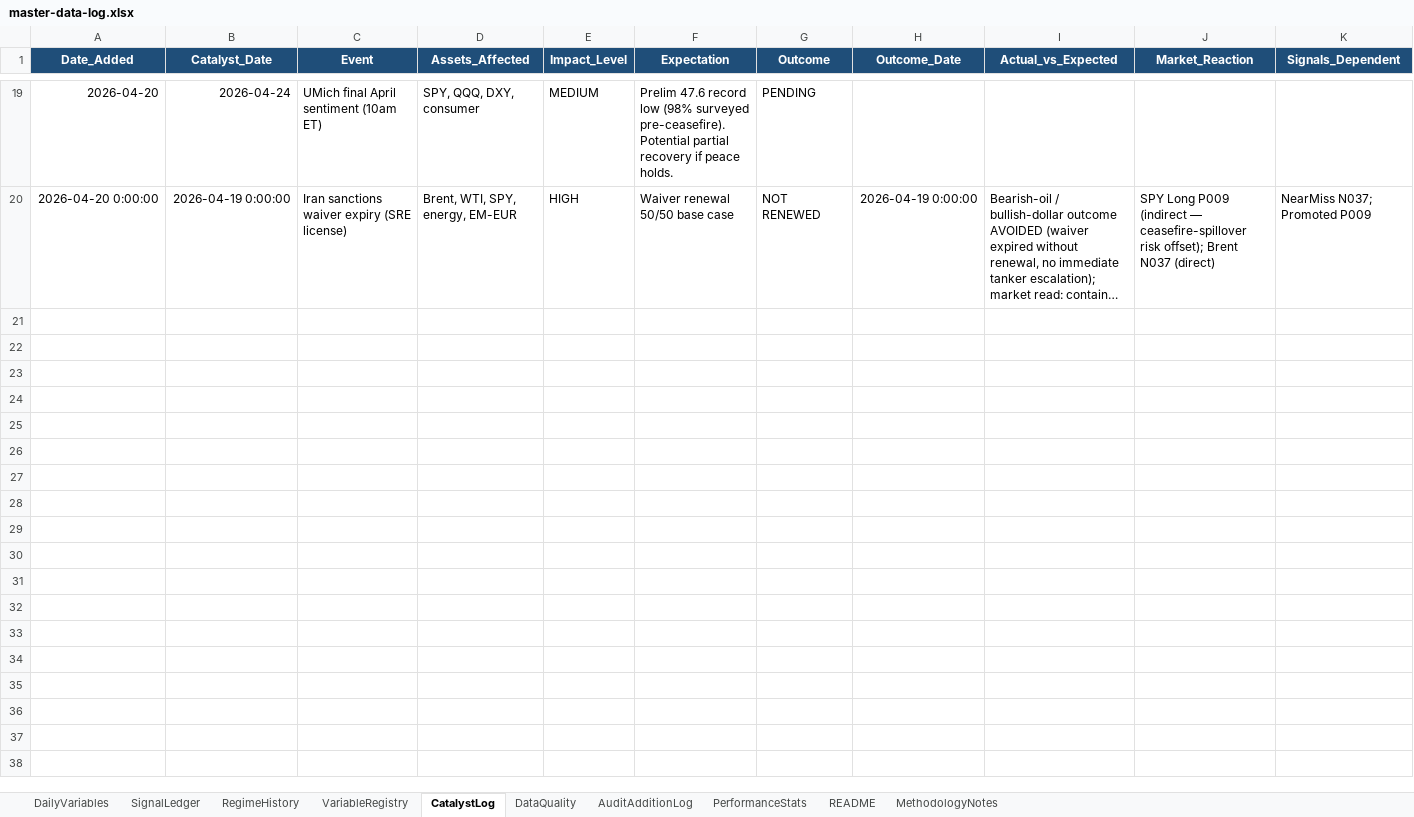
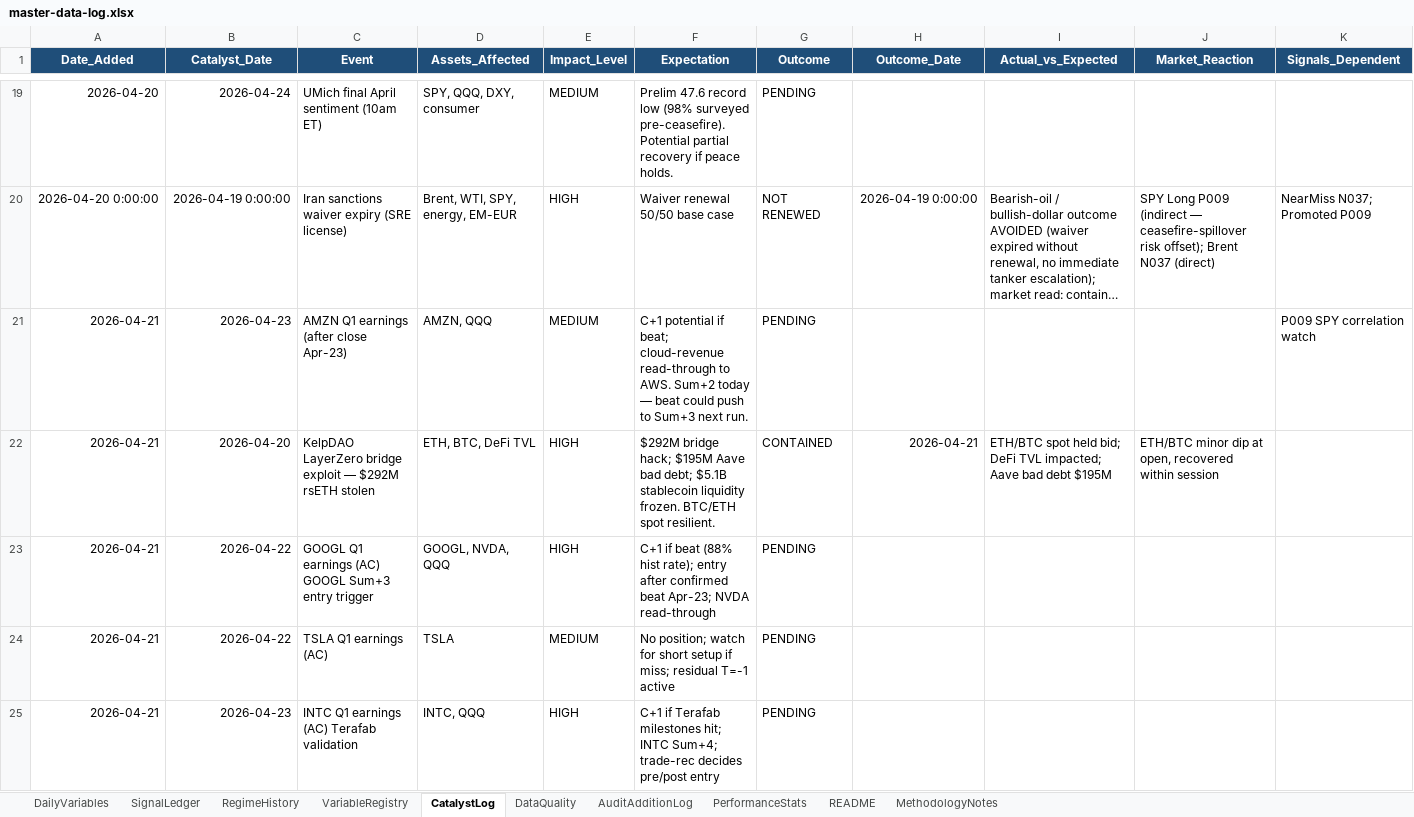
Before and after one commit to geraldyiu12529-cmyk/Gerald, an Excel workbook: Trade/master-data-log.xlsx, sheet CatalystLog, drawn as a sheet; only a part is shown, gaps mark what is left out; long unchanged cells end in …; values as stored, in another font and other column widths than the file's, no borders; rows hold the shown columns only; the diff covers the shown part only; the diff names each change by its address in the sheet, - before the commit and + after, or states it on an @@ line.

```diff
--- a/Trade/master-data-log.xlsx (sheet CatalystLog)
+++ b/Trade/master-data-log.xlsx (sheet CatalystLog)
+row 21: 2026-04-21 | 2026-04-23 | AMZN Q1 earnings (after close Apr-23) | AMZN, QQQ | MEDIUM | C+1 potential if beat; cloud-revenue read-through to AWS. Sum+2 today — beat could push to Sum+3 next run. | PENDING |  |  |  | P009 SPY correlation watch
+row 22: 2026-04-21 | 2026-04-20 | KelpDAO LayerZero bridge exploit — $292M rsETH stolen | ETH, BTC, DeFi TVL | HIGH | $292M bridge hack; $195M Aave bad debt; $5.1B stablecoin liquidity frozen. BTC/ETH spot resilient. | CONTAINED | 2026-04-21 | ETH/BTC spot held bid; DeFi TVL impacted; Aave bad debt $195M | ETH/BTC minor dip at open, recovered within session
+row 23: 2026-04-21 | 2026-04-22 | GOOGL Q1 earnings (AC) GOOGL Sum+3 entry trigger | GOOGL, NVDA, QQQ | HIGH | C+1 if beat (88% hist rate); entry after confirmed beat Apr-23; NVDA read-through | PENDING
+row 24: 2026-04-21 | 2026-04-22 | TSLA Q1 earnings (AC) | TSLA | MEDIUM | No position; watch for short setup if miss; residual T=-1 active | PENDING
+row 25: 2026-04-21 | 2026-04-23 | INTC Q1 earnings (AC) Terafab validation | INTC, QQQ | HIGH | C+1 if Terafab milestones hit; INTC Sum+4; trade-rec decides pre/post entry | PENDING
```
Also changed, not shown: 5 added rows and 8 edited cells elsewhere in this sheet, sheet DailyVariables, sheet PerformanceStats, sheet DataQuality, sheet RegimeHistory, 2 other files.
